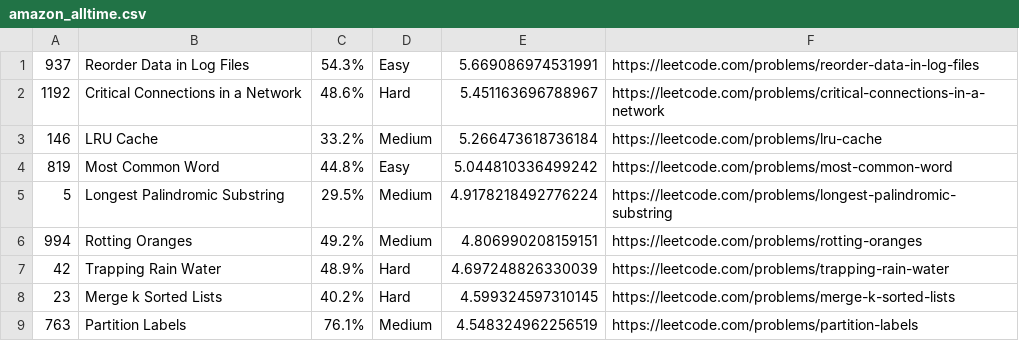
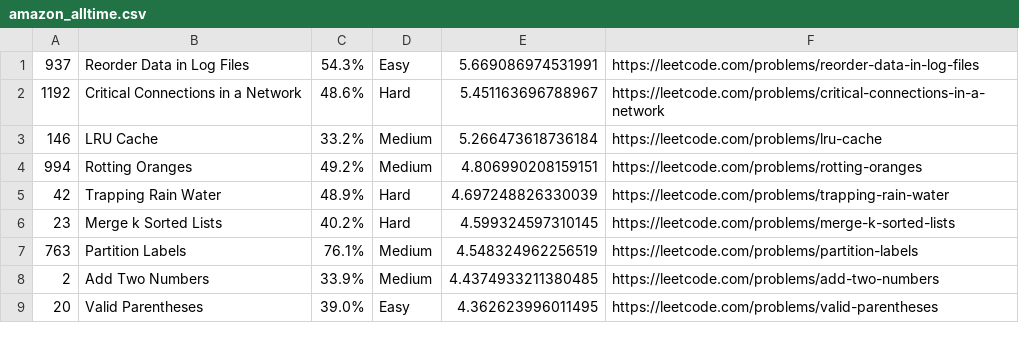
Before and after one commit to sky2826/LeetCode-Questions-CompanyWise, a CSV file: amazon_alltime.csv, drawn as a sheet; only a part is shown; the shorter side is filled out with more unchanged rows.

Commit message:
Update amazon_alltime.csv

```diff
--- a/amazon_alltime.csv
+++ b/amazon_alltime.csv
@@ -3,4 +3,2 @@
 146,LRU Cache,33.2%,Medium,5.266473618736184, https://leetcode.com/problems/lru-cache
-819,Most Common Word,44.8%,Easy,5.044810336499242, https://leetcode.com/problems/most-common-word
-5,Longest Palindromic Substring,29.5%,Medium,4.9178218492776224, https://leetcode.com/problems/longest-palindromic-substring
 994,Rotting Oranges,49.2%,Medium,4.806990208159151, https://leetcode.com/problems/rotting-oranges
```
